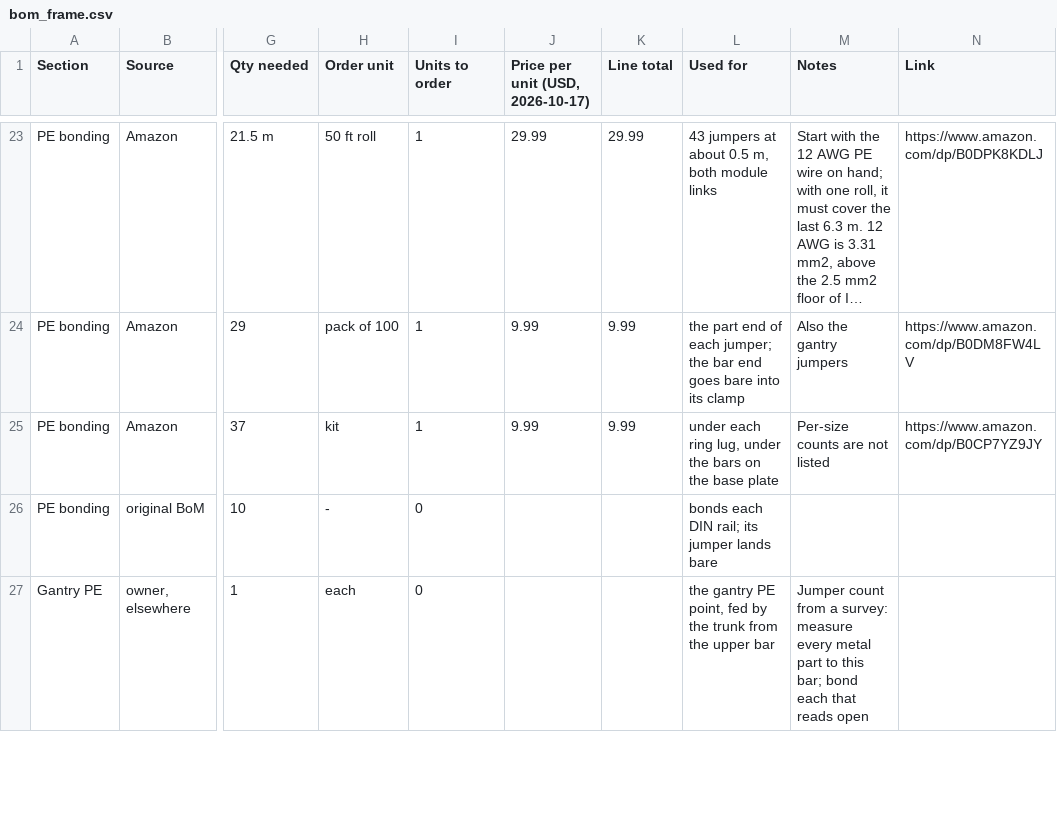
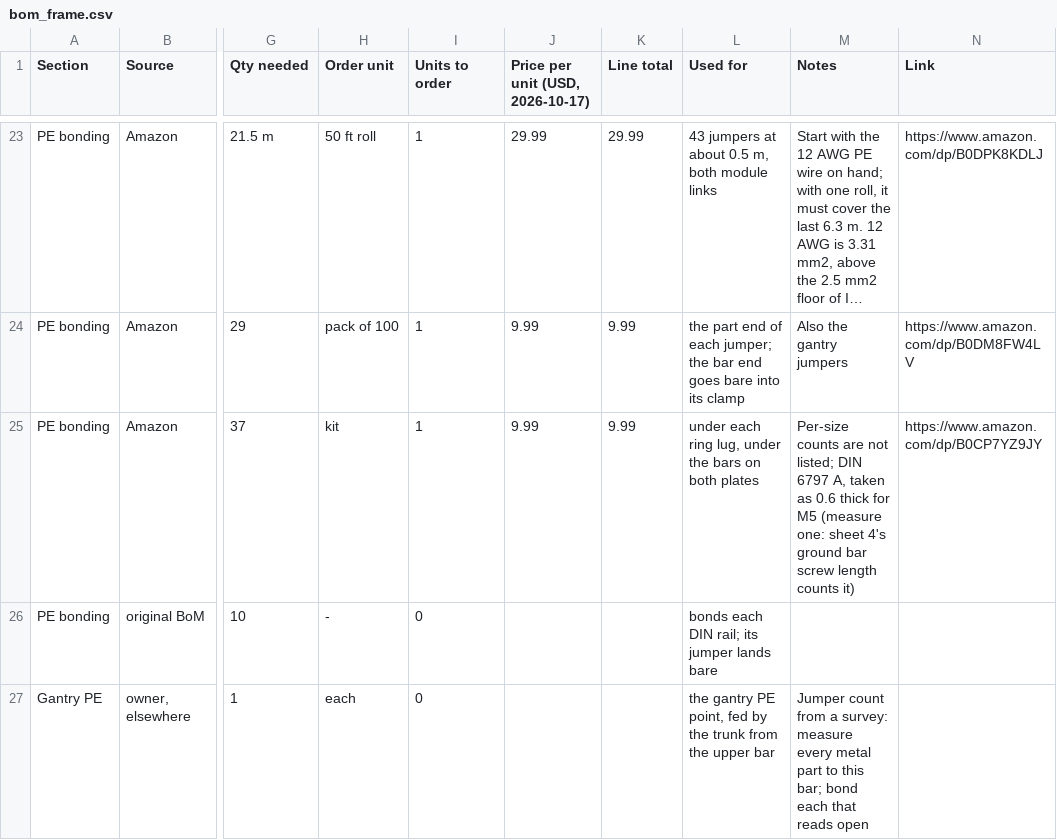
Before and after one commit to Anatol-Gogoj/Robot-MakingRobot, a CSV file: docs/wiring/bom_frame.csv, drawn as a sheet; only a part is shown, gaps mark what is left out; long unchanged cells end in …; the diff names each change by its address in the sheet, - before the commit and + after, or states it on an @@ line.

```diff
--- a/docs/wiring/bom_frame.csv
+++ b/docs/wiring/bom_frame.csv
-L25 (Used for): …bars on the base plate
+L25 (Used for): …bars on both plates
-M25 (Notes): …are not listed
+M25 (Notes): …are not listed; DIN 6797 A, taken as 0.6 thick for M5 (measure one: sheet 4's ground bar screw length counts it)
```
Also changed, not shown: 5 other files.
